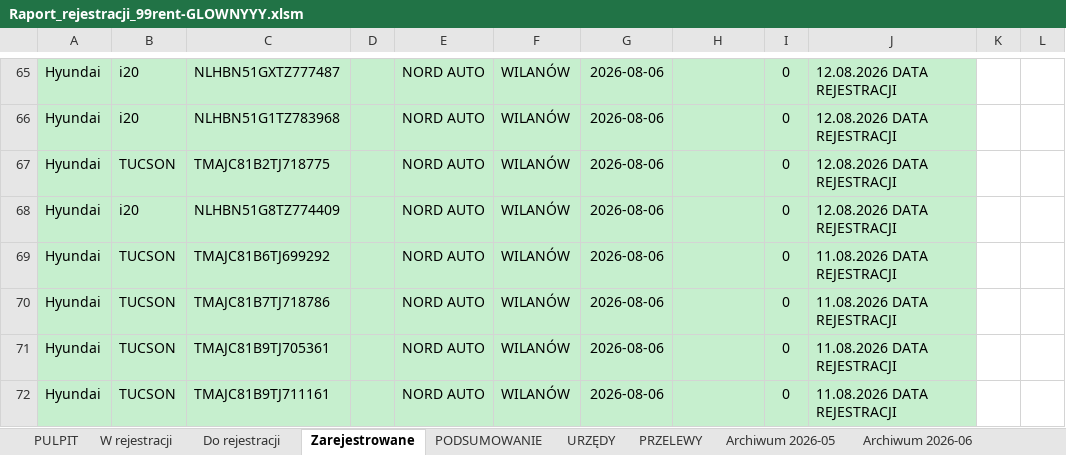
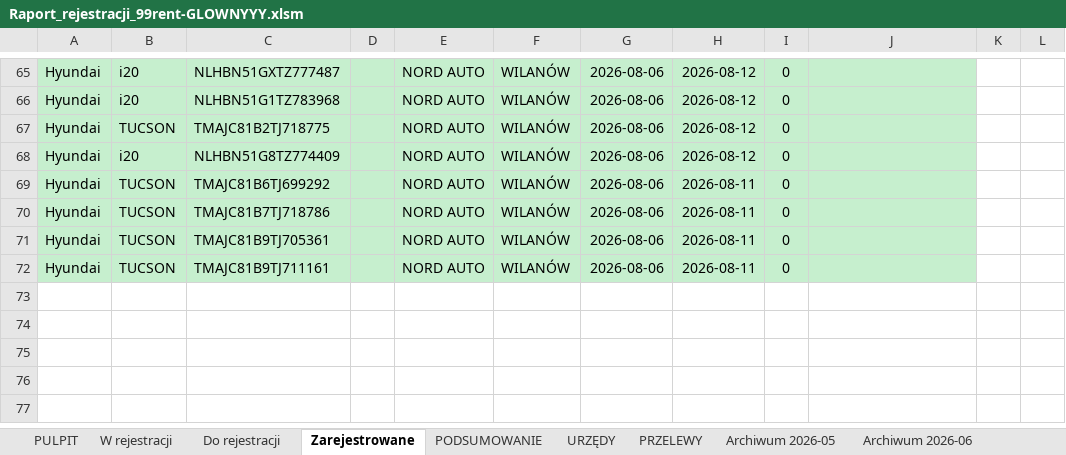
Before and after one commit to figaszewskioskar-ux/plik-rejestracji, an Excel workbook: Raport_rejestracji_99rent-GLOWNYYY.xlsm, sheet Zarejestrowane, drawn as a sheet; only a part is shown, gaps mark what is left out; values as stored, in another font and other column widths than the file's, no borders; charts and pictures and conditional formats not drawn; the diff covers the shown part only; the diff names each change by its address in the sheet, - before the commit and + after, or states it on an @@ line.

```diff
--- a/Raport_rejestracji_99rent-GLOWNYYY.xlsm (sheet Zarejestrowane)
+++ b/Raport_rejestracji_99rent-GLOWNYYY.xlsm (sheet Zarejestrowane)
-H65:H68: (empty)
+H65:H68: 2026-08-12
-J65:J68: 12.08.2026 DATA REJESTRACJI
+J65:J68: (empty)
-H69:H72: (empty)
+H69:H72: 2026-08-11
-J69:J72: 11.08.2026 DATA REJESTRACJI
+J69:J72: (empty)
```
Also changed, not shown: 52 edited cells elsewhere in this sheet, sheet PODSUMOWANIE, 1 other file.
